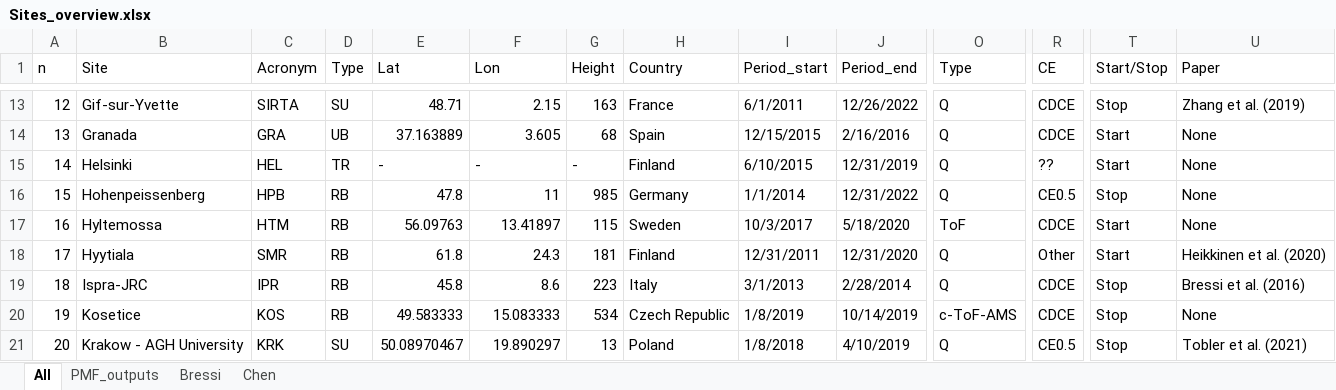
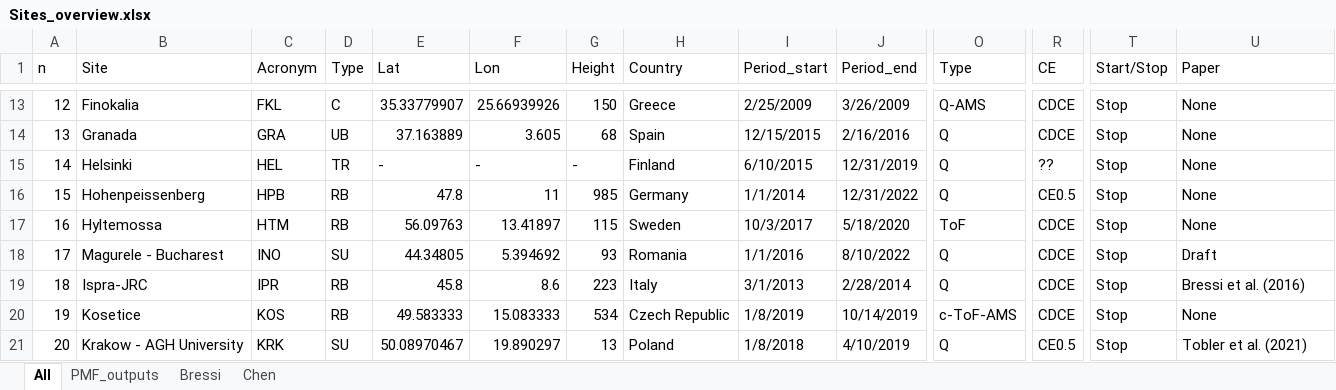
Before and after one commit to martavia0/EU_Overview, an Excel workbook: Data/Sites_overview.xlsx, sheet All, drawn as a sheet; only a part is shown, gaps mark what is left out; values as stored, in another font and other column widths than the file's, no cell formats; the diff covers the shown part only; the diff names each change by its address in the sheet, - before the commit and + after, or states it on an @@ line.

```diff
--- a/Data/Sites_overview.xlsx (sheet All)
+++ b/Data/Sites_overview.xlsx (sheet All)
-B13 (Site): Gif-sur-Yvette
+B13 (Site): Finokalia
-C13 (Acronym): SIRTA
+C13 (Acronym): FKL
-D13 (Type): SU
+D13 (Type): C
-E13 (Lat): 48.71
+E13 (Lat): 35.33779907
-F13 (Lon): 2.15
+F13 (Lon): 25.66939926
-G13 (Height): 163
+G13 (Height): 150
-H13 (Country): France
+H13 (Country): Greece
-I13 (Period_start): 6/1/2011
+I13 (Period_start): 2/25/2009
-J13 (Period_end): 12/26/2022
+J13 (Period_end): 3/26/2009
-O13 (Type): Q
+O13 (Type): Q-AMS
-U13 (Paper): Zhang et al. (2019)
+U13 (Paper): None
-T14:T15 (Start/Stop): Start
+T14:T15 (Start/Stop): Stop
-T17:T18 (Start/Stop): Start
+T17:T18 (Start/Stop): Stop
-B18 (Site): Hyytiala
+B18 (Site): Magurele - Bucharest
-C18 (Acronym): SMR
+C18 (Acronym): INO
-D18 (Type): RB
+D18 (Type): SU
-E18 (Lat): 61.8
+E18 (Lat): 44.34805
-F18 (Lon): 24.3
+F18 (Lon): 5.394692
-G18 (Height): 181
+G18 (Height): 93
-H18 (Country): Finland
+H18 (Country): Romania
-I18 (Period_start): 12/31/2011
+I18 (Period_start): 1/1/2016
-J18 (Period_end): 12/31/2020
+J18 (Period_end): 8/10/2022
-R18 (CE): Other
+R18 (CE): CDCE
-U18 (Paper): Heikkinen et al. (2020)
+U18 (Paper): Draft
```
Also changed, not shown: 332 edited cells elsewhere in this sheet, cell formats, formulas that keep their value, 7 other files.
